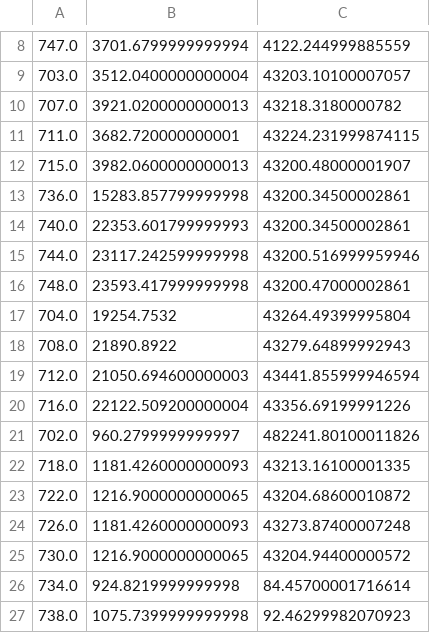
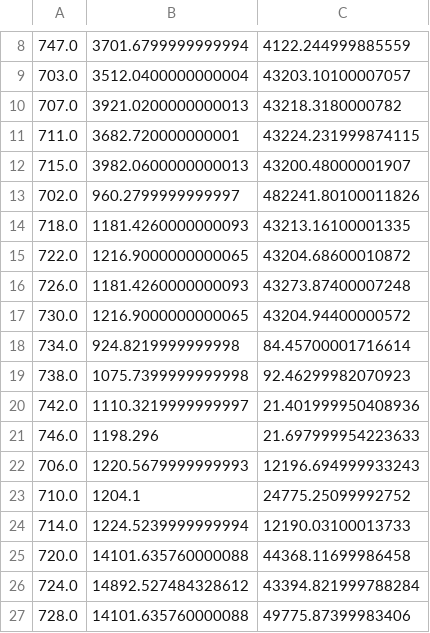
Before and after one commit to adisarid/grid_robust_optimization, a CSV file: analysis/12 hours runs/dump.csv, drawn as a sheet; only a part is shown, gaps mark what is left out; the shorter side is filled out with more unchanged rows; the diff names each change by its address in the sheet, - before the commit and + after, or states it on an @@ line.

Commit message:
Final 12 hour results refined

```diff
--- a/analysis/12 hours runs/dump.csv
+++ b/analysis/12 hours runs/dump.csv
-row 13: 736.0 | 15283.857799999998 | 43200.34500002861
-row 14: 740.0 | 22353.601799999993 | 43200.34500002861
-row 15: 744.0 | 23117.242599999998 | 43200.516999959946
-row 16: 748.0 | 23593.417999999998 | 43200.47000002861
-row 17: 704.0 | 19254.7532 | 43264.49399995804
-row 18: 708.0 | 21890.8922 | 43279.64899992943
-row 19: 712.0 | 21050.694600000003 | 43441.855999946594
-row 20: 716.0 | 22122.509200000004 | 43356.69199991226
```
Also changed, not shown: 2 other files.
